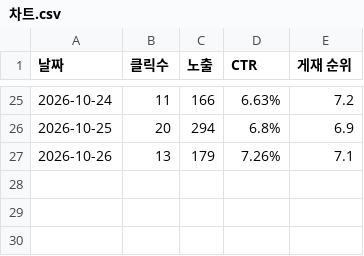
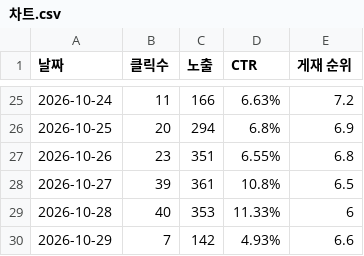
Before and after one commit to officialvafriend/new-website-build, a CSV file: design/gsc-reports/2026-10/차트.csv, drawn as a sheet; only a part is shown, gaps mark what is left out.

```diff
--- a/design/gsc-reports/2026-10/차트.csv
+++ b/design/gsc-reports/2026-10/차트.csv
@@ -26,2 +26,5 @@
 2026-10-25,20,294,6.8%,6.9
-2026-10-26,13,179,7.26%,7.1
+2026-10-26,23,351,6.55%,6.8
+2026-10-27,39,361,10.8%,6.5
+2026-10-28,40,353,11.33%,6
+2026-10-29,7,142,4.93%,6.6
```
Also changed, not shown: design/gsc-reports/2026-10/검색어 수.csv, design/gsc-reports/2026-10/국가.csv, 7 other files.
